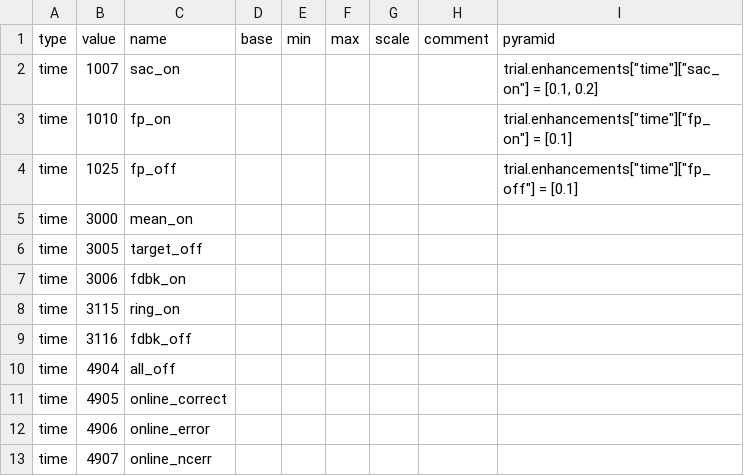
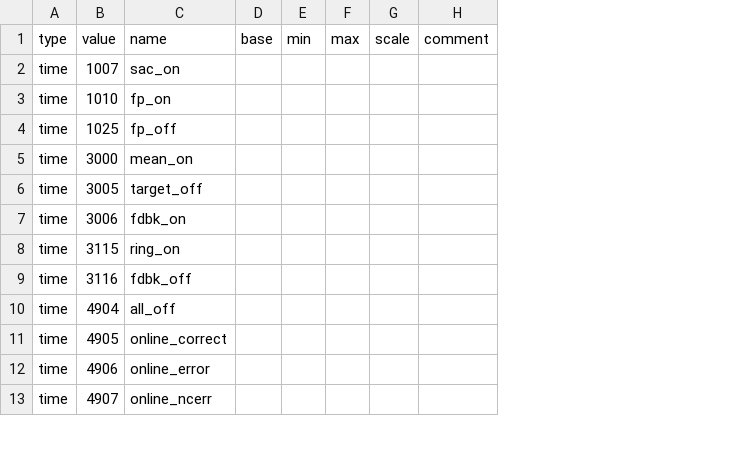
Before and after one commit to benjamin-heasly/gold-lab-nwb-conversions, a CSV file: pyramid/docs/plexon-demo/ecode-rules.csv, drawn as a sheet; only a part is shown; the diff names each change by its address in the sheet, - before the commit and + after, or states it on an @@ line.

Commit message:
Separate plots for ecodes vs spikes in Pyramid Plexon demo.

```diff
--- a/pyramid/docs/plexon-demo/ecode-rules.csv
+++ b/pyramid/docs/plexon-demo/ecode-rules.csv
-column I (pyramid), rows 2-4: trial.enhancements["time"]["sac_on"] = [0.1, 0.2] | trial.enhancements["time"]["fp_on"] = [0.1] | trial.enhancements["time"]["fp_off"] = [0.1]
```
Also changed, not shown: 2 other files.
